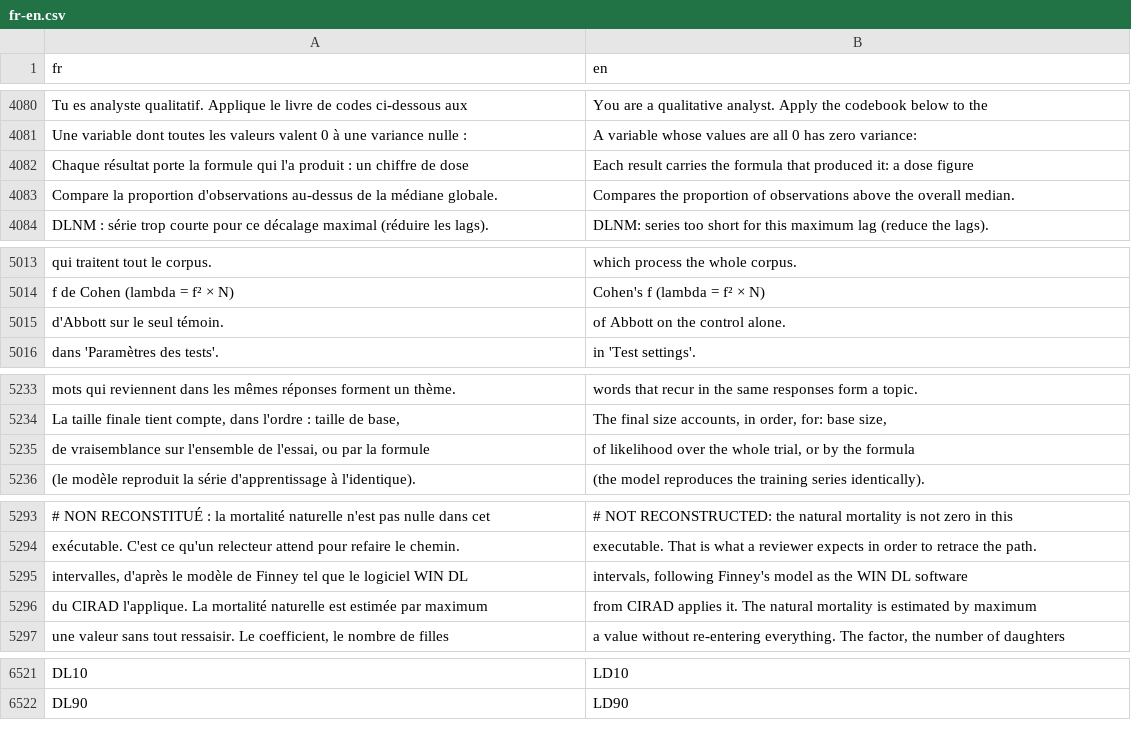
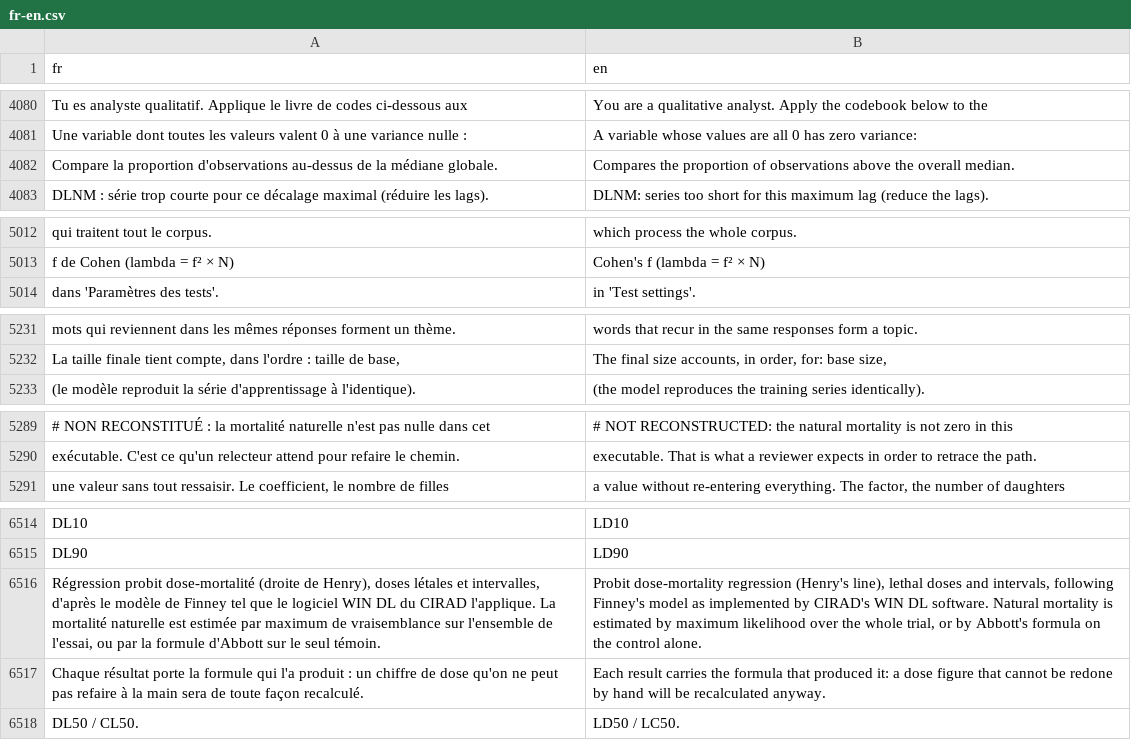
Before and after one commit to houphouet/hstat, a CSV file: inst/app/i18n/fr-en.csv, drawn as a sheet; only a part is shown, gaps mark what is left out; removed rows and columns are numbered as before the commit, all else as after; the diff covers the shown part only; the diff names each change by its address in the sheet, - before the commit and + after, or states it on an @@ line.

```diff
--- a/inst/app/i18n/fr-en.csv
+++ b/inst/app/i18n/fr-en.csv
-row 4082: Chaque résultat porte la formule qui l'a produit : un chiffre de dose | Each result carries the formula that produced it: a dose figure
-row 5015: d'Abbott sur le seul témoin. | of Abbott on the control alone.
-row 5235: de vraisemblance sur l'ensemble de l'essai, ou par la formule | of likelihood over the whole trial, or by the formula
-row 5295: intervalles, d'après le modèle de Finney tel que le logiciel WIN DL | intervals, following Finney's model as the WIN DL software
-row 5296: du CIRAD l'applique. La mortalité naturelle est estimée par maximum | from CIRAD applies it. The natural mortality is estimated by maximum
+row 6516: Régression probit dose-mortalité (droite de Henry), doses létales et intervalles, d'après le modèle de Finney tel que le logiciel WIN DL du CIRAD l'applique. La mortalité naturelle est estimée par maximum de vraisemblance sur l'ensemble de l'essai, ou par la formule d'Abbott sur le seul témoin. | Probit dose-mortality regression (Henry's line), lethal doses and intervals, following Finney's model as implemented by CIRAD's WIN DL software. Natural mortality is estimated by maximum likelihood over the whole trial, or by Abbott's formula on the control alone.
+row 6517: Chaque résultat porte la formule qui l'a produit : un chiffre de dose qu'on ne peut pas refaire à la main sera de toute façon recalculé. | Each result carries the formula that produced it: a dose figure that cannot be redone by hand will be recalculated anyway.
+row 6518: DL50 / CL50. | LD50 / LC50.
```
Also changed, not shown: 2 removed rows and 1 edited cell elsewhere in this file, 7 other files.
